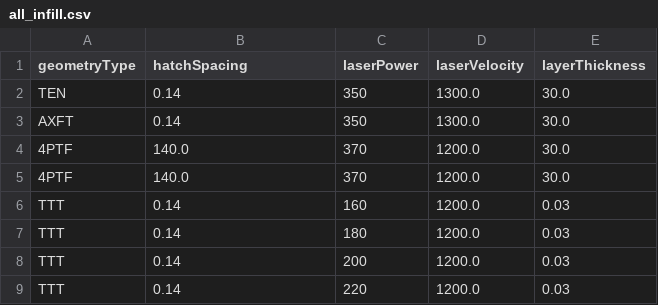
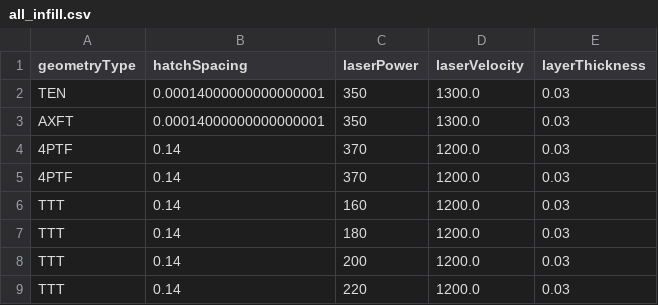
Before and after one commit to imqcam/imqcam_dms_api, a CSV file: all_infill.csv, drawn as a sheet; only a part is shown.

```diff
--- a/all_infill.csv
+++ b/all_infill.csv
@@ -1,6 +1,6 @@
 geometryType,hatchSpacing,laserPower,laserVelocity,layerThickness
-TEN,0.14,350,1300.0,30.0
-AXFT,0.14,350,1300.0,30.0
-4PTF,140.0,370,1200.0,30.0
-4PTF,140.0,370,1200.0,30.0
+TEN,0.00014000000000000001,350,1300.0,0.03
+AXFT,0.00014000000000000001,350,1300.0,0.03
+4PTF,0.14,370,1200.0,0.03
+4PTF,0.14,370,1200.0,0.03
 TTT,0.14,160,1200.0,0.03
```
Also changed, not shown: 1 other file.
